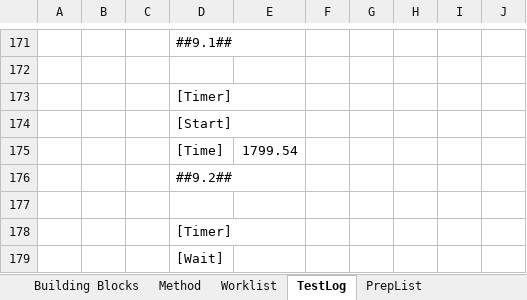
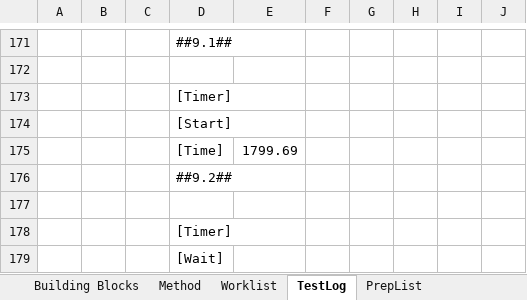
Before and after one commit to Pfizer-BradleyBare/PytomatedLiquidHandling, an Excel workbook: Method Maker2.xlsm, sheet TestLog, drawn as a sheet; only a part is shown, gaps mark what is left out; values as stored, in another font and other column widths than the file's, no borders; the diff names each change by its address in the sheet, - before the commit and + after, or states it on an @@ line.

```diff
--- a/Method Maker2.xlsm (sheet TestLog)
+++ b/Method Maker2.xlsm (sheet TestLog)
-E175: 1799.54
+E175: 1799.69
```
Also changed, not shown: 2 other files.
